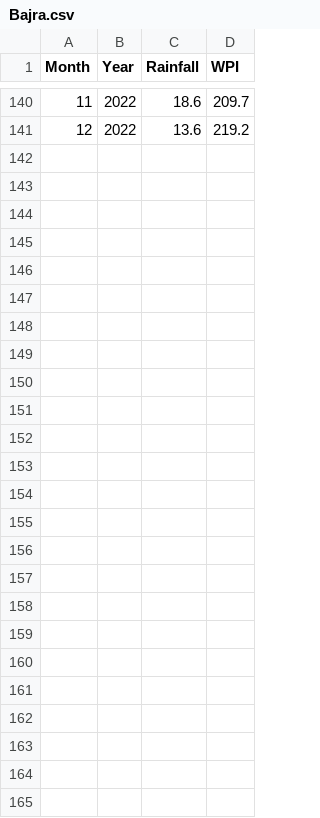
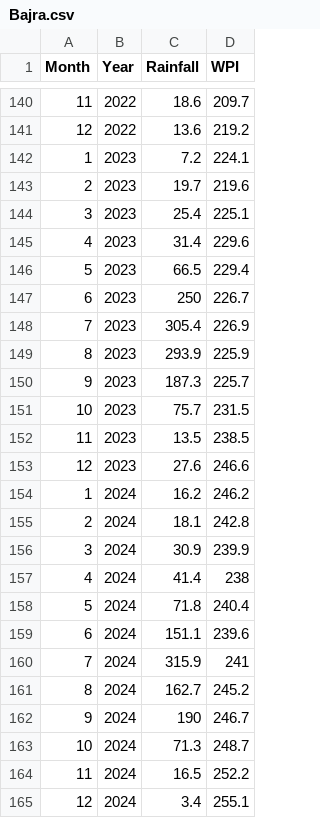
Before and after one commit to codefundamentals1/Crop_Market_Analysis, a CSV file: static/Bajra.csv, drawn as a sheet; only a part is shown, gaps mark what is left out; the diff names each change by its address in the sheet, - before the commit and + after, or states it on an @@ line.

```diff
--- a/static/Bajra.csv
+++ b/static/Bajra.csv
+row 142: 1 | 2023 | 7.2 | 224.1
+row 143: 2 | 2023 | 19.7 | 219.6
+row 144: 3 | 2023 | 25.4 | 225.1
+row 145: 4 | 2023 | 31.4 | 229.6
+row 146: 5 | 2023 | 66.5 | 229.4
+row 147: 6 | 2023 | 250 | 226.7
+row 148: 7 | 2023 | 305.4 | 226.9
+row 149: 8 | 2023 | 293.9 | 225.9
+row 150: 9 | 2023 | 187.3 | 225.7
+row 151: 10 | 2023 | 75.7 | 231.5
+row 152: 11 | 2023 | 13.5 | 238.5
+row 153: 12 | 2023 | 27.6 | 246.6
+row 154: 1 | 2024 | 16.2 | 246.2
+row 155: 2 | 2024 | 18.1 | 242.8
+row 156: 3 | 2024 | 30.9 | 239.9
+row 157: 4 | 2024 | 41.4 | 238
+row 158: 5 | 2024 | 71.8 | 240.4
+row 159: 6 | 2024 | 151.1 | 239.6
+row 160: 7 | 2024 | 315.9 | 241
+row 161: 8 | 2024 | 162.7 | 245.2
+row 162: 9 | 2024 | 190 | 246.7
+row 163: 10 | 2024 | 71.3 | 248.7
+row 164: 11 | 2024 | 16.5 | 252.2
+row 165: 12 | 2024 | 3.4 | 255.1
```
Also changed, not shown: static/Arhar.csv, static/Gram.csv, 18 other files.
